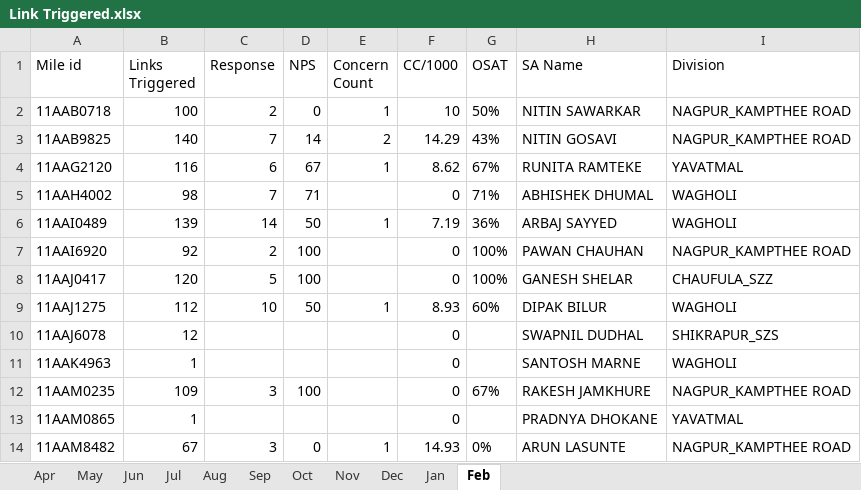
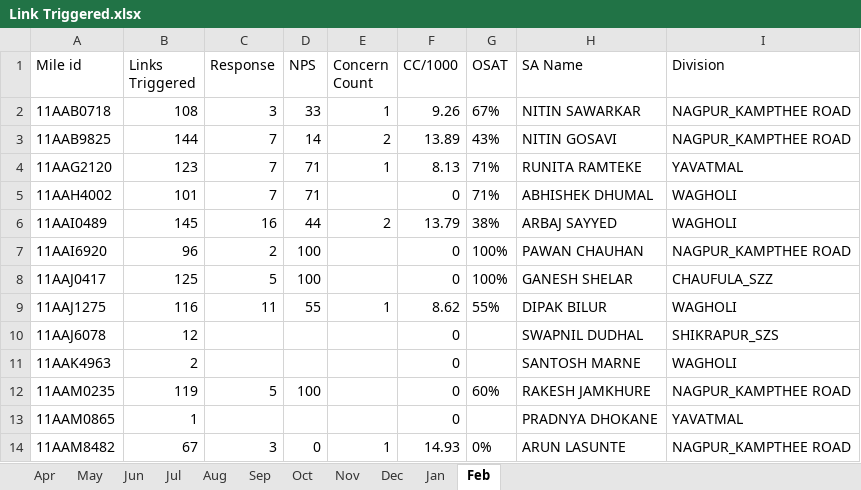
Before and after one commit to sinnarasu1972-ops/Service-Intello, an Excel workbook: Link Triggered.xlsx, sheet Feb, drawn as a sheet; only a part is shown; values as stored, in another font and other column widths than the file's, no borders; the diff covers the shown part only; the diff names each change by its address in the sheet, - before the commit and + after, or states it on an @@ line.

```diff
--- a/Link Triggered.xlsx (sheet Feb)
+++ b/Link Triggered.xlsx (sheet Feb)
-B2 (Links Triggered): 100
+B2 (Links Triggered): 108
-C2 (Response): 2
+C2 (Response): 3
-D2 (NPS): 0
+D2 (NPS): 33
-F2 (CC/1000): 10
+F2 (CC/1000): 9.26
-G2 (OSAT): 50%
+G2 (OSAT): 67%
-B3 (Links Triggered): 140
+B3 (Links Triggered): 144
-F3 (CC/1000): 14.29
+F3 (CC/1000): 13.89
-B4 (Links Triggered): 116
+B4 (Links Triggered): 123
-C4 (Response): 6
+C4 (Response): 7
-D4 (NPS): 67
+D4 (NPS): 71
-F4 (CC/1000): 8.62
+F4 (CC/1000): 8.13
-G4 (OSAT): 67%
+G4 (OSAT): 71%
-B5 (Links Triggered): 98
+B5 (Links Triggered): 101
-B6 (Links Triggered): 139
+B6 (Links Triggered): 145
-C6 (Response): 14
+C6 (Response): 16
-D6 (NPS): 50
+D6 (NPS): 44
-E6 (Concern Count): 1
+E6 (Concern Count): 2
-F6 (CC/1000): 7.19
+F6 (CC/1000): 13.79
-G6 (OSAT): 36%
+G6 (OSAT): 38%
-B7 (Links Triggered): 92
+B7 (Links Triggered): 96
-B8 (Links Triggered): 120
+B8 (Links Triggered): 125
-B9 (Links Triggered): 112
+B9 (Links Triggered): 116
-C9 (Response): 10
+C9 (Response): 11
-D9 (NPS): 50
+D9 (NPS): 55
-F9 (CC/1000): 8.93
+F9 (CC/1000): 8.62
-G9 (OSAT): 60%
+G9 (OSAT): 55%
-B11 (Links Triggered): 1
+B11 (Links Triggered): 2
-B12 (Links Triggered): 109
+B12 (Links Triggered): 119
-C12 (Response): 3
+C12 (Response): 5
-G12 (OSAT): 67%
+G12 (OSAT): 60%
```
Also changed, not shown: 49 edited cells elsewhere in this sheet, Link Triggered BP.xlsx, Link Triggered Commercial.xlsx, 1 other file.
